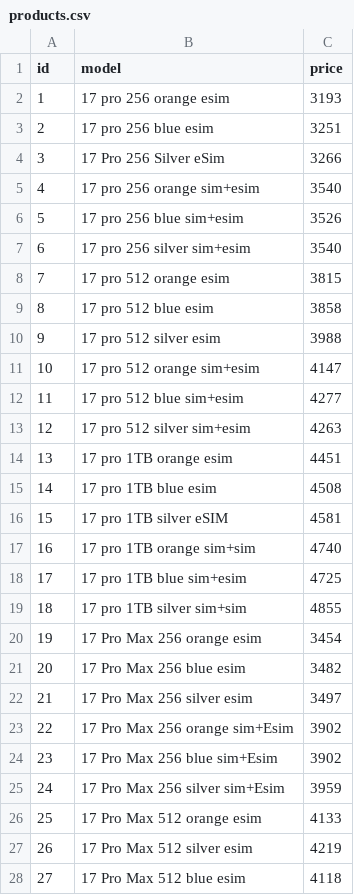
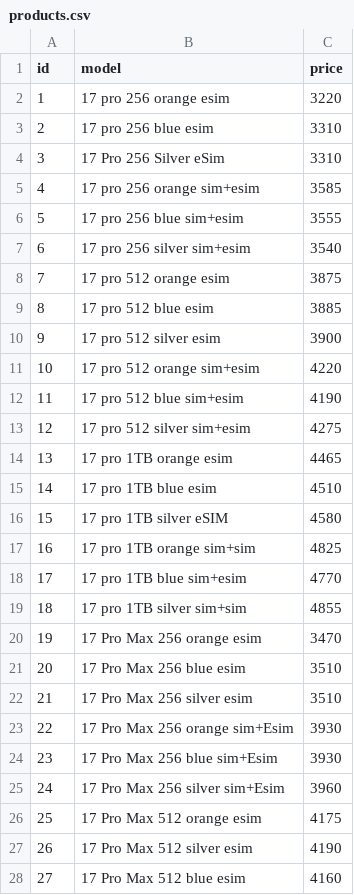
Before and after one commit to nlitvinovich/applit, a CSV file: products.csv, drawn as a sheet; only a part is shown; the diff covers the shown part only.

Commit message:
Update products.csv

```diff
--- a/products.csv
+++ b/products.csv
@@ -1,28 +1,28 @@
 id,model,price
-1,17 pro 256 orange esim,3193
-2,17 pro 256 blue esim,3251
-3,17 Pro 256 Silver eSim,3266
-4,17 pro 256 orange sim+esim,3540
-5,17 pro 256 blue sim+esim,3526
+1,17 pro 256 orange esim,3220
+2,17 pro 256 blue esim,3310
+3,17 Pro 256 Silver eSim,3310
+4,17 pro 256 orange sim+esim,3585
+5,17 pro 256 blue sim+esim,3555
 6,17 pro 256 silver sim+esim,3540
-7,17 pro 512 orange esim,3815
-8,17 pro 512 blue esim,3858
-9,17 pro 512 silver esim,3988
-10,17 pro 512 orange sim+esim,4147
-11,17 pro 512 blue sim+esim,4277
-12,17 pro 512 silver sim+esim,4263
-13,17 pro 1TB orange esim,4451
-14,17 pro 1TB blue esim,4508
-15,17 pro 1TB silver eSIM,4581
-16,17 pro 1TB orange sim+sim,4740
-17,17 pro 1TB blue sim+esim,4725
+7,17 pro 512 orange esim,3875
+8,17 pro 512 blue esim,3885
+9,17 pro 512 silver esim,3900
+10,17 pro 512 orange sim+esim,4220
+11,17 pro 512 blue sim+esim,4190
+12,17 pro 512 silver sim+esim,4275
+13,17 pro 1TB orange esim,4465
+14,17 pro 1TB blue esim,4510
+15,17 pro 1TB silver eSIM,4580
+16,17 pro 1TB orange sim+sim,4825
+17,17 pro 1TB blue sim+esim,4770
 18,17 pro 1TB silver sim+sim,4855
-19,17 Pro Max 256 orange esim,3454
-20,17 Pro Max 256 blue esim,3482
-21,17 Pro Max 256 silver esim,3497
-22,17 Pro Max 256 orange sim+Esim,3902
-23,17 Pro Max 256 blue sim+Esim,3902
-24,17 Pro Max 256 silver sim+Esim,3959
-25,17 Pro Max 512 orange esim,4133
-26,17 Pro Max 512 silver esim,4219
-27,17 Pro Max 512 blue esim,4118
+19,17 Pro Max 256 orange esim,3470
+20,17 Pro Max 256 blue esim,3510
+21,17 Pro Max 256 silver esim,3510
+22,17 Pro Max 256 orange sim+Esim,3930
+23,17 Pro Max 256 blue sim+Esim,3930
+24,17 Pro Max 256 silver sim+Esim,3960
+25,17 Pro Max 512 orange esim,4175
+26,17 Pro Max 512 silver esim,4190
+27,17 Pro Max 512 blue esim,4160
```
Also changed, not shown: 151 edited cells elsewhere in this file.
